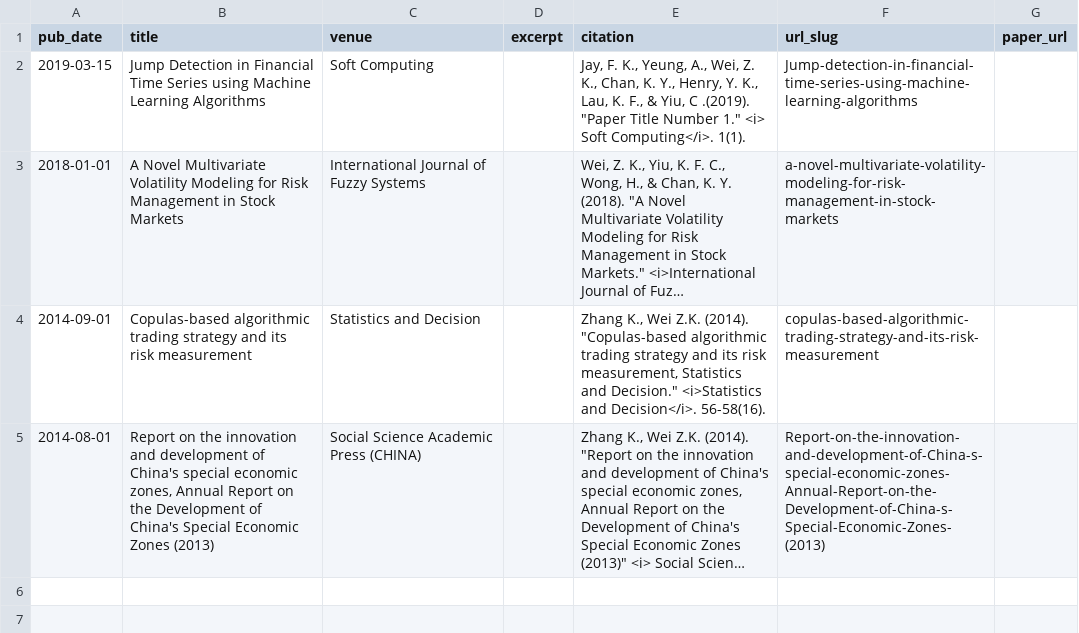
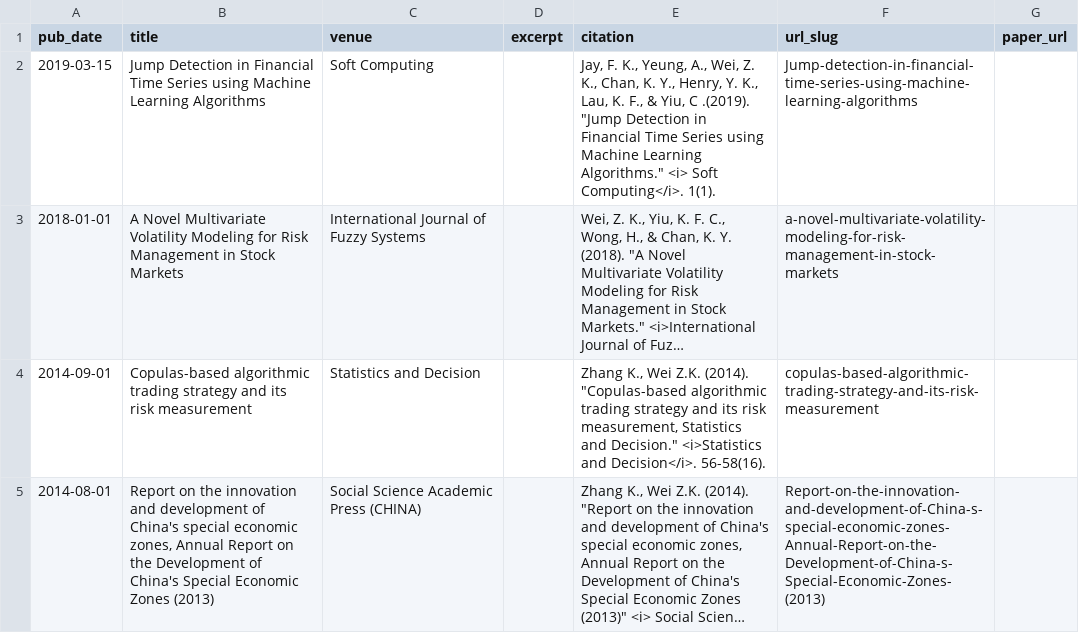
Before and after one commit to nathanielwei/nathanielwei.github.io, a TSV file: markdown_generator/publications.tsv, drawn as a sheet; long unchanged cells end in …; the diff names each change by its address in the sheet, - before the commit and + after, or states it on an @@ line.

```diff
--- a/markdown_generator/publications.tsv
+++ b/markdown_generator/publications.tsv
-E2 (citation): …C .(2019). "Paper Title Number 1." <i> Soft…
+E2 (citation): …C .(2019). "Jump Detection in Financial Time Series using Machine Learning Algorithms." <i> Soft…
```
Also changed, not shown: 2 other files.
